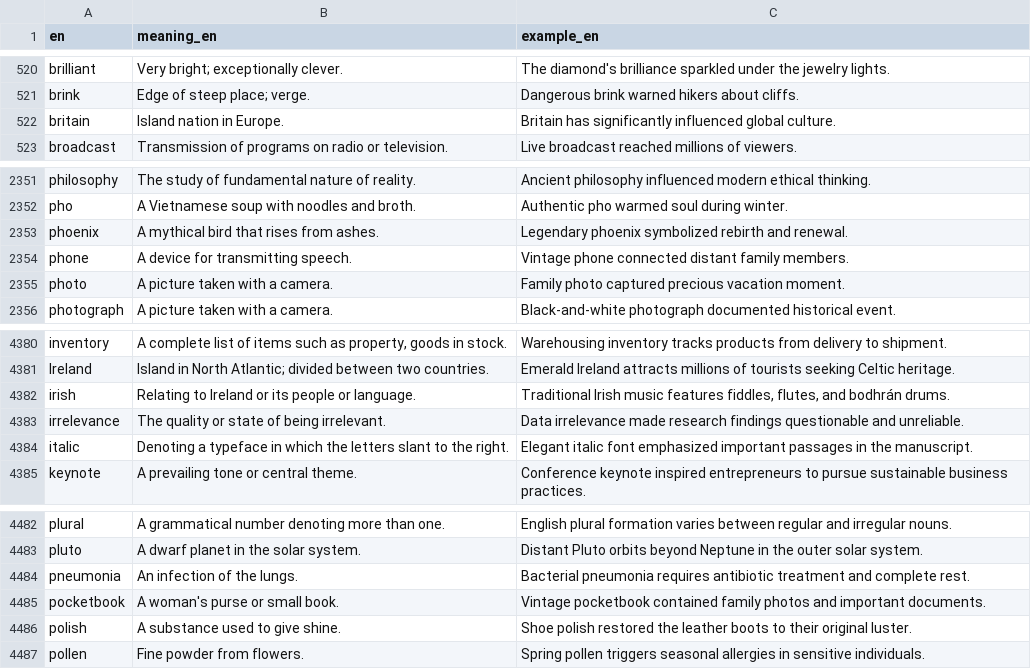
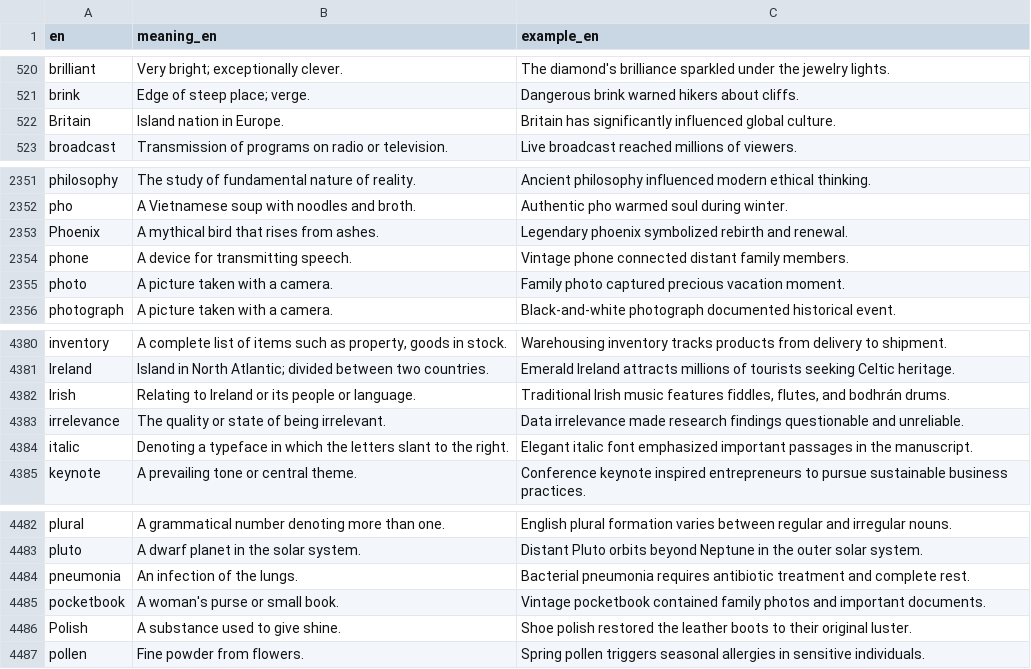
Before and after one commit to kako-jun/noun-gender, a CSV file: data/word_examples.csv, drawn as a sheet; only a part is shown, gaps mark what is left out; the diff covers the shown part only.

```diff
--- a/data/word_examples.csv
+++ b/data/word_examples.csv
@@ -521,3 +521,3 @@ brilliant	Very bright; exceptionally clever.	The diamond's brilliance sparkled u
 brink	Edge of steep place; verge.	Dangerous brink warned hikers about cliffs.
-britain	Island nation in Europe.	Britain has significantly influenced global culture.
+Britain	Island nation in Europe.	Britain has significantly influenced global culture.
 broadcast	Transmission of programs on radio or television.	Live broadcast reached millions of viewers.
@@ -2352,3 +2352,3 @@ philosophy	The study of fundamental nature of reality.	Ancient philosophy influe
 pho	A Vietnamese soup with noodles and broth.	Authentic pho warmed soul during winter.
-phoenix	A mythical bird that rises from ashes.	Legendary phoenix symbolized rebirth and renewal.
+Phoenix	A mythical bird that rises from ashes.	Legendary phoenix symbolized rebirth and renewal.
 phone	A device for transmitting speech.	Vintage phone connected distant family members.
@@ -4381,3 +4381,3 @@ inventory	A complete list of items such as property, goods in stock.	Warehousing
 Ireland	Island in North Atlantic; divided between two countries.	Emerald Ireland attracts millions of tourists seeking Celtic heritage.
-irish	Relating to Ireland or its people or language.	Traditional Irish music features fiddles, flutes, and bodhrán drums.
+Irish	Relating to Ireland or its people or language.	Traditional Irish music features fiddles, flutes, and bodhrán drums.
 irrelevance	The quality or state of being irrelevant.	Data irrelevance made research findings questionable and unreliable.
@@ -4485,3 +4485,3 @@ pneumonia	An infection of the lungs.	Bacterial pneumonia requires antibiotic tre
 pocketbook	A woman's purse or small book.	Vintage pocketbook contained family photos and important documents.
-polish	A substance used to give shine.	Shoe polish restored the leather boots to their original luster.
+Polish	A substance used to give shine.	Shoe polish restored the leather boots to their original luster.
 pollen	Fine powder from flowers.	Spring pollen triggers seasonal allergies in sensitive individuals.
```
Also changed, not shown: 10 edited cells elsewhere in this file, data/word_gender_translations.csv, 3 other files.
